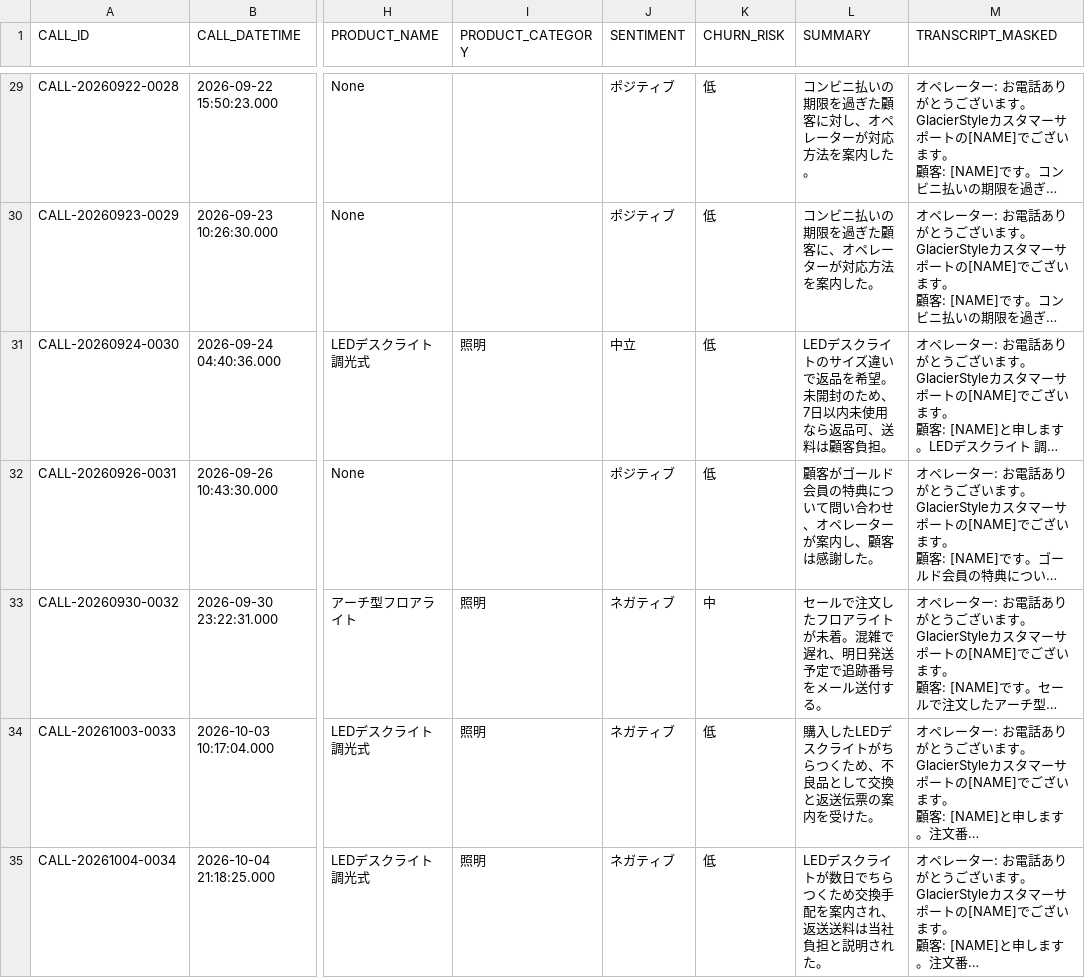
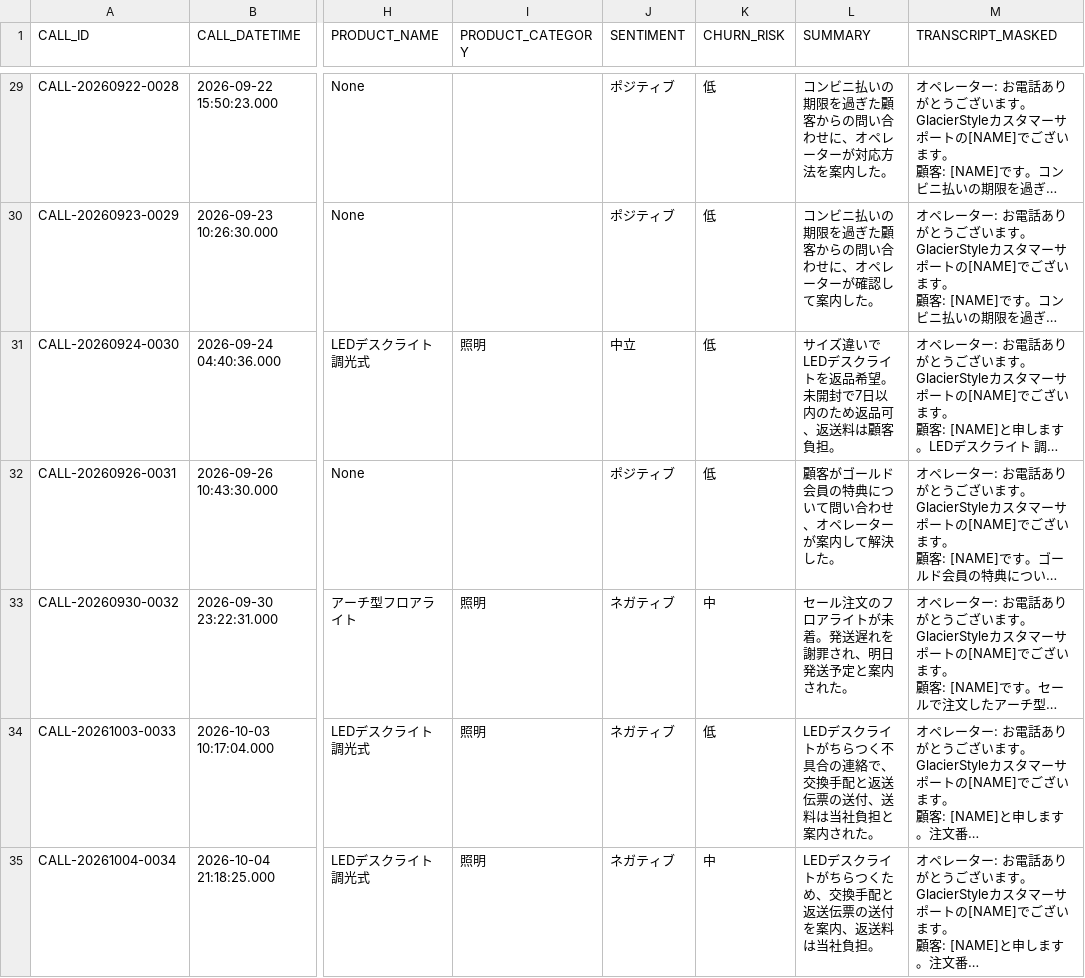
Before and after one commit to snow-jp-handson-org/cortex-handson-jp, a CSV file: data/checkpoint/call_analysis.csv, drawn as a sheet; only a part is shown, gaps mark what is left out; long unchanged cells end in …; the diff covers the shown part only; the diff names each change by its address in the sheet, - before the commit and + after, or states it on an @@ line.

```diff
--- a/data/checkpoint/call_analysis.csv
+++ b/data/checkpoint/call_analysis.csv
-L29 (SUMMARY): コンビニ払いの期限を過ぎた顧客に対し、オペレーターが対応方法を案内した。
+L29 (SUMMARY): コンビニ払いの期限を過ぎた顧客からの問い合わせに、オペレーターが対応方法を案内した。
-L30 (SUMMARY): コンビニ払いの期限を過ぎた顧客に、オペレーターが対応方法を案内した。
+L30 (SUMMARY): コンビニ払いの期限を過ぎた顧客からの問い合わせに、オペレーターが確認して案内した。
-L31 (SUMMARY): LEDデスクライトのサイズ違いで返品を希望。未開封のため、7日以内未使用なら返品可、送料は顧…
+L31 (SUMMARY): サイズ違いでLEDデスクライトを返品希望。未開封で7日以内のため返品可、返送料は顧…
-L32 (SUMMARY): 顧客がゴールド会員の特典について問い合わせ、オペレーターが案内し、顧客は感謝した。
+L32 (SUMMARY): 顧客がゴールド会員の特典について問い合わせ、オペレーターが案内して解決した。
-L33 (SUMMARY): セールで注文したフロアライトが未着。混雑で遅れ、明日発送予定で追跡番号をメール送付する。
+L33 (SUMMARY): セール注文のフロアライトが未着。発送遅れを謝罪され、明日発送予定と案内された。
-L34 (SUMMARY): 購入したLEDデスクライトがちらつくため、不良品として交換と返送伝票の案内を受けた。
+L34 (SUMMARY): LEDデスクライトがちらつく不具合の連絡で、交換手配と返送伝票の送付、送料は当社負担と案内された。
-K35 (CHURN_RISK): 低
+K35 (CHURN_RISK): 中
-L35 (SUMMARY): LEDデスクライトが数日でちらつくため交換手配を案内され、返送送料は当社負担と説明された。
+L35 (SUMMARY): LEDデスクライトがちらつくため、交換手配と返送伝票の送付を案内、返送料は当社負担。
```
Also changed, not shown: 107 edited cells elsewhere in this file, data/checkpoint/knowledge_chunks.csv, 6 other files.
